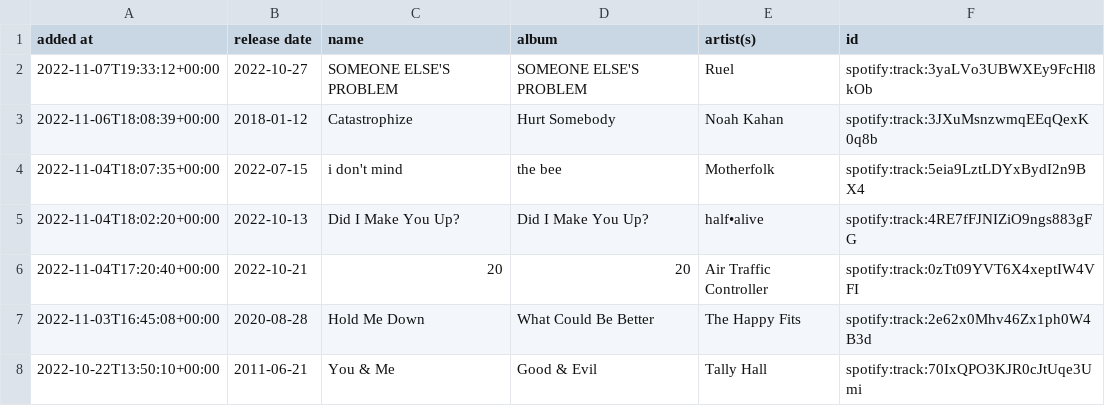
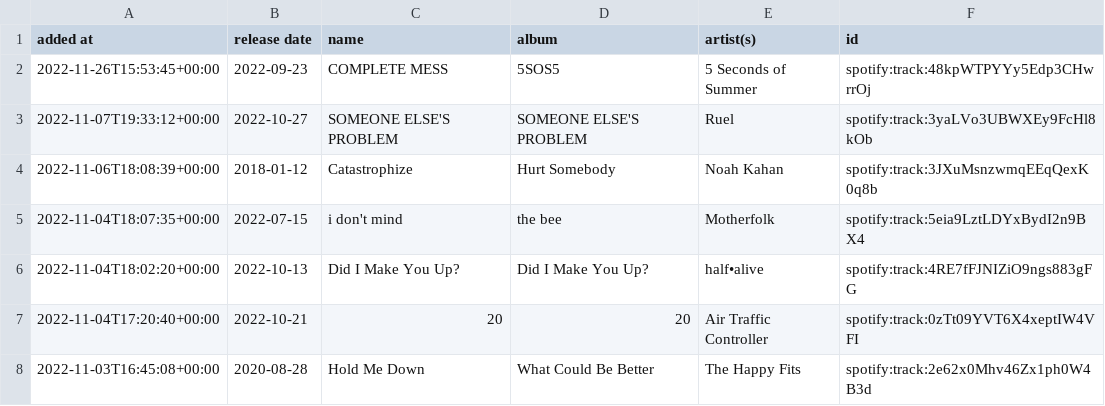
Before and after one commit to DusterTheFirst/playlist, a CSV file: liked_songs.csv, drawn as a sheet; only a part is shown; the shorter side is filled out with more unchanged rows; the diff names each change by its address in the sheet, - before the commit and + after, or states it on an @@ line.

```diff
--- a/liked_songs.csv
+++ b/liked_songs.csv
+row 2: 2022-11-26T15:53:45+00:00 | 2022-09-23 | COMPLETE MESS | 5SOS5 | 5 Seconds of Summer | spotify:track:48kpWTPYYy5Edp3CHwrrOj
```
